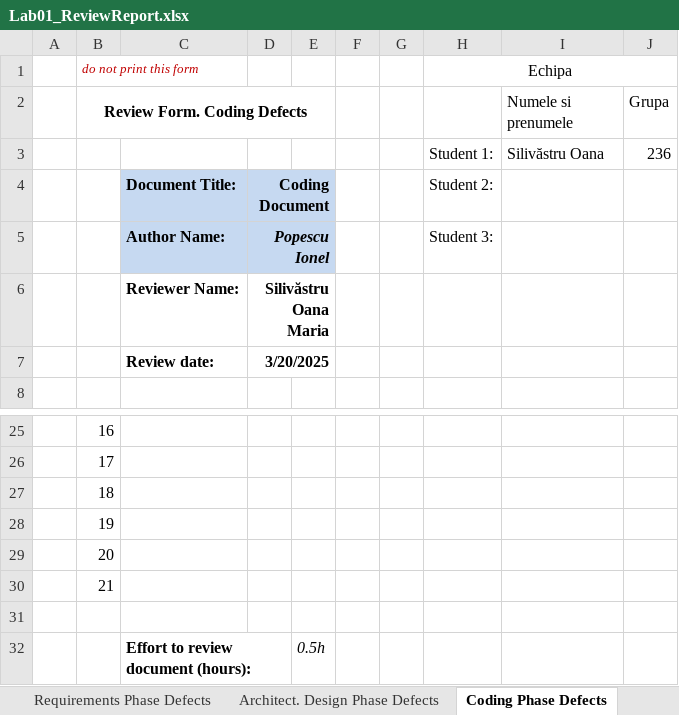
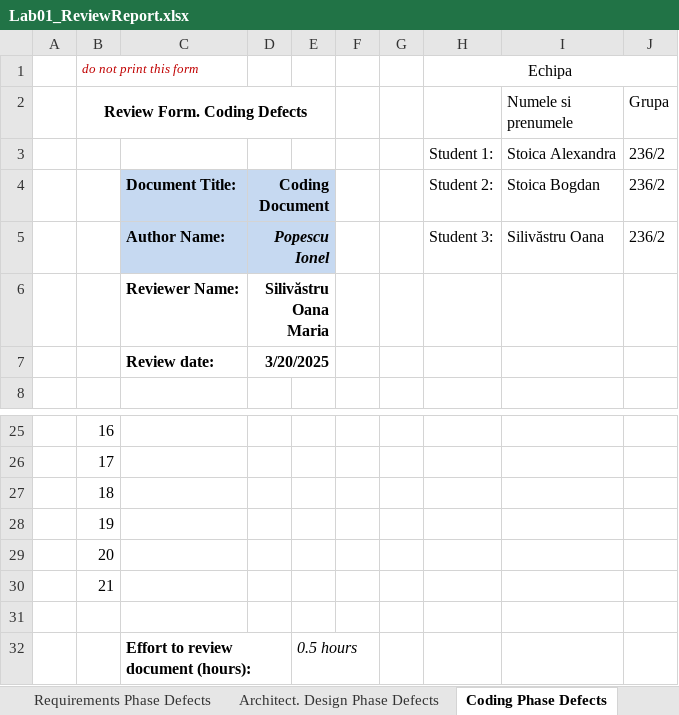
Before and after one commit to alestoica/vvss, an Excel workbook: Docs/Lab01/Lab01_ReviewReport.xlsx, sheet Coding Phase Defects, drawn as a sheet; only a part is shown, gaps mark what is left out; values as stored, in another font and other column widths than the file's, no borders; the diff names each change by its address in the sheet, - before the commit and + after, or states it on an @@ line.

Commit message:
add architectural design phase

```diff
--- a/Docs/Lab01/Lab01_ReviewReport.xlsx (sheet Coding Phase Defects)
+++ b/Docs/Lab01/Lab01_ReviewReport.xlsx (sheet Coding Phase Defects)
-I3 (Numele si prenumele): Silivăstru Oana
+I3 (Numele si prenumele): Stoica Alexandra
-J3 (Grupa): 236
+J3 (Grupa): 236/2
-I4 (Numele si prenumele): (empty)
+I4 (Numele si prenumele): Stoica Bogdan
-J4:J5 (Grupa): (empty)
+J4:J5 (Grupa): 236/2
-I5 (Numele si prenumele): (empty)
+I5 (Numele si prenumele): Silivăstru Oana
-E32: 0.5h
+E32: 0.5 hours
```
Also changed, not shown: sheet Tool-basedCodeAnalysis, sheet Architect. Design Phase Defects, sheet Requirements Phase Defects, 1 other file.
